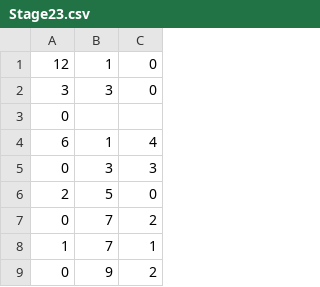
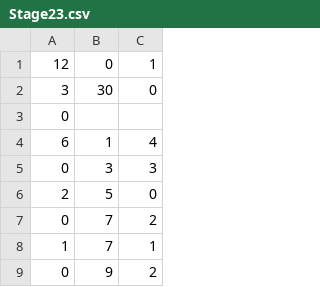
Before and after one commit to tkttdev/neting, a CSV file: Assets/Application/Resources/SpawnInfoCsv/Stage23.csv, drawn as a sheet; only a part is shown.

```diff
--- a/Assets/Application/Resources/SpawnInfoCsv/Stage23.csv
+++ b/Assets/Application/Resources/SpawnInfoCsv/Stage23.csv
@@ -1,3 +1,3 @@
-12,1,0
-3,3,0
+12,0,1
+3,30,0
 0
```
Also changed, not shown: 6 other files.
